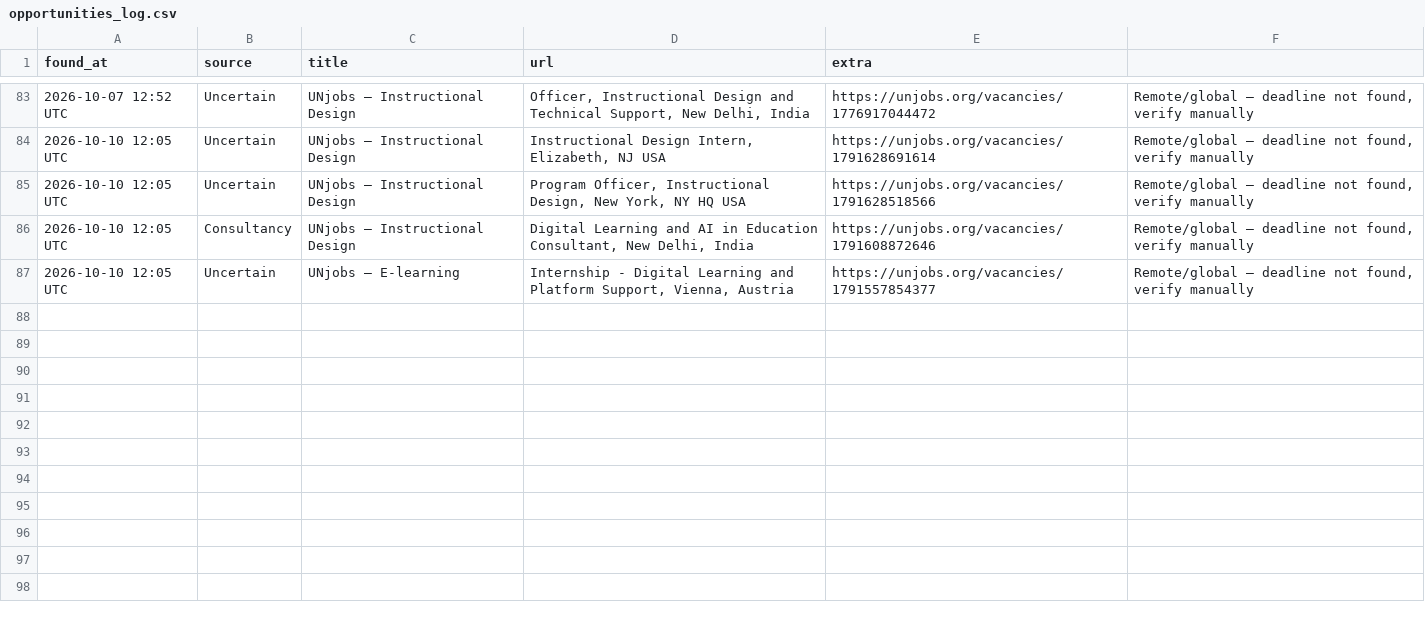
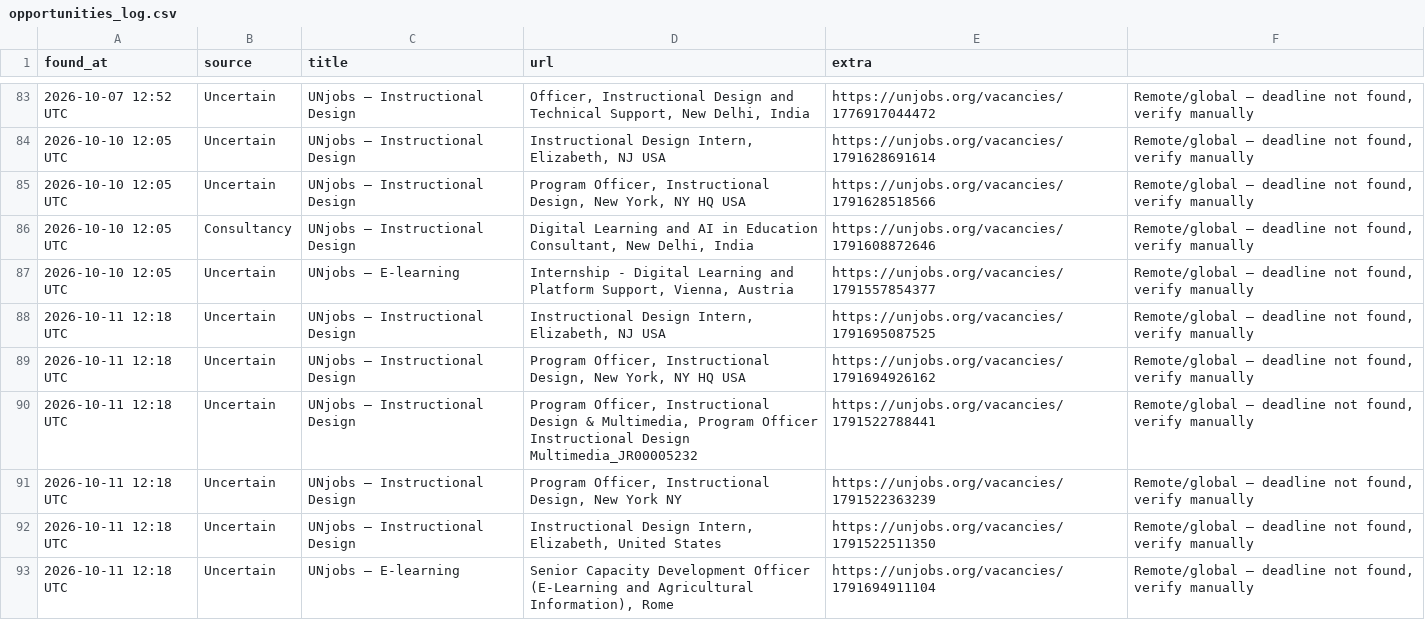
Before and after one commit to michaelouru-sw/ngo-opportunity-scanner, a CSV file: opportunities_log.csv, drawn as a sheet; only a part is shown, gaps mark what is left out; the diff names each change by its address in the sheet, - before the commit and + after, or states it on an @@ line.

```diff
--- a/opportunities_log.csv
+++ b/opportunities_log.csv
+row 88: 2026-10-11 12:18 UTC | Uncertain | UNjobs — Instructional Design | Instructional Design Intern, Elizabeth, NJ USA | https://unjobs.org/vacancies/1791695087525 | Remote/global — deadline not found, verify manually
+row 89: 2026-10-11 12:18 UTC | Uncertain | UNjobs — Instructional Design | Program Officer, Instructional Design, New York, NY HQ USA | https://unjobs.org/vacancies/1791694926162 | Remote/global — deadline not found, verify manually
+row 90: 2026-10-11 12:18 UTC | Uncertain | UNjobs — Instructional Design | Program Officer, Instructional Design & Multimedia, Program Officer Instructional Design Multimedia_JR00005232 | https://unjobs.org/vacancies/1791522788441 | Remote/global — deadline not found, verify manually
+row 91: 2026-10-11 12:18 UTC | Uncertain | UNjobs — Instructional Design | Program Officer, Instructional Design, New York NY | https://unjobs.org/vacancies/1791522363239 | Remote/global — deadline not found, verify manually
+row 92: 2026-10-11 12:18 UTC | Uncertain | UNjobs — Instructional Design | Instructional Design Intern, Elizabeth, United States | https://unjobs.org/vacancies/1791522511350 | Remote/global — deadline not found, verify manually
+row 93: 2026-10-11 12:18 UTC | Uncertain | UNjobs — E-learning | Senior Capacity Development Officer (E-Learning and Agricultural Information), Rome | https://unjobs.org/vacancies/1791694911104 | Remote/global — deadline not found, verify manually
```
Also changed, not shown: 1 other file.
